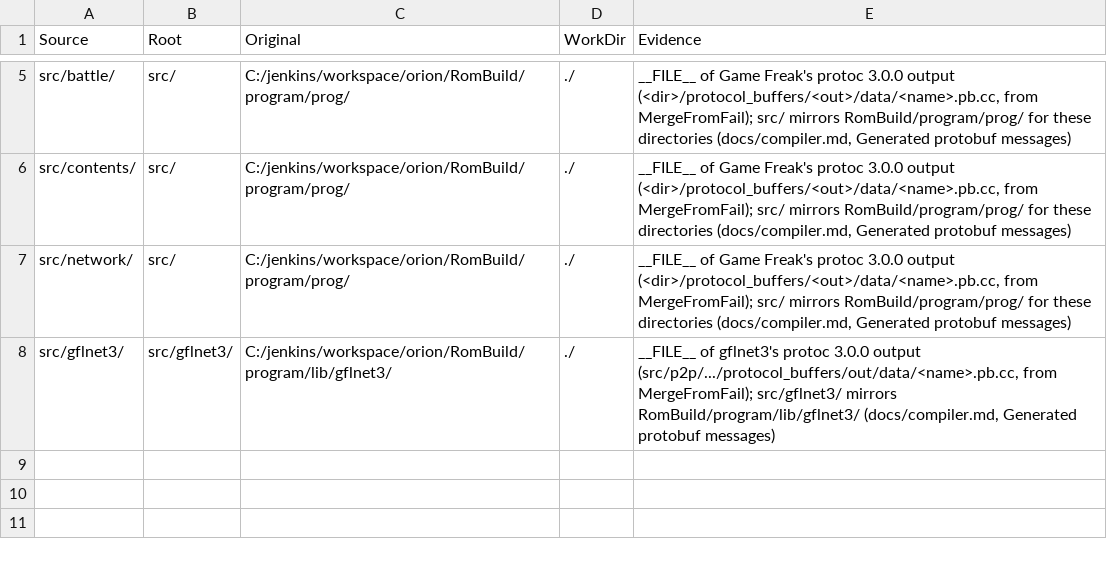
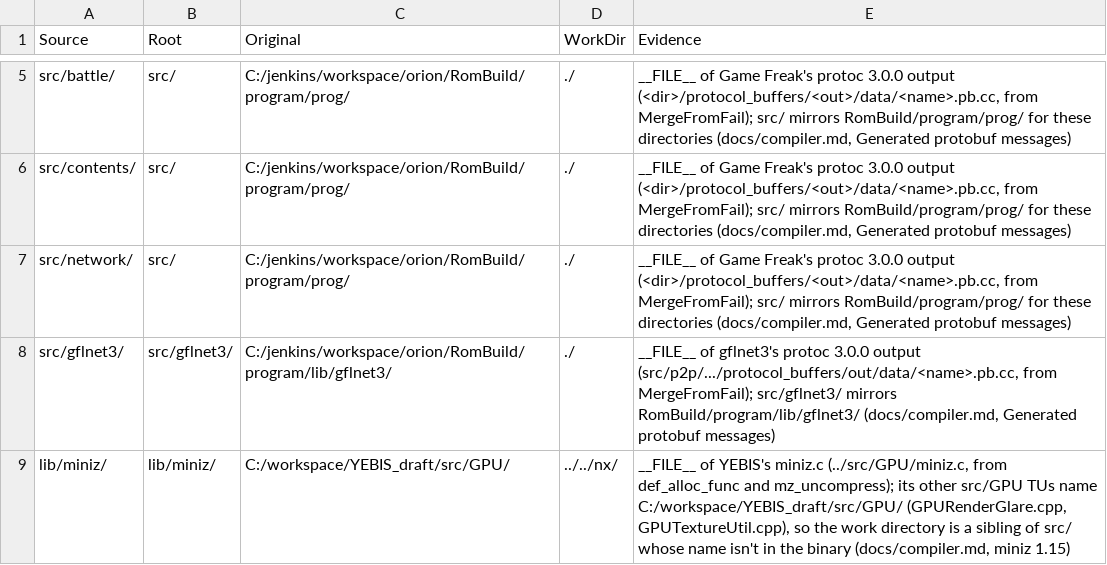
Before and after one commit to gccody/pokemon-sw-sh-decomp, a CSV file: data/source_paths.csv, drawn as a sheet; only a part is shown, gaps mark what is left out; the diff names each change by its address in the sheet, - before the commit and + after, or states it on an @@ line.

```diff
--- a/data/source_paths.csv
+++ b/data/source_paths.csv
+row 9: lib/miniz/ | lib/miniz/ | C:/workspace/YEBIS_draft/src/GPU/ | ../../nx/ | __FILE__ of YEBIS's miniz.c (../src/GPU/miniz.c, from def_alloc_func and mz_uncompress); its other src/GPU TUs name C:/workspace/YEBIS_draft/src/GPU/ (GPURenderGlare.cpp, GPUTextureUtil.cpp), so the work directory is a sibling of src/ whose name isn't in the binary (docs/compiler.md, miniz 1.15)
```
Also changed, not shown: data/areas.csv, 8 other files.
